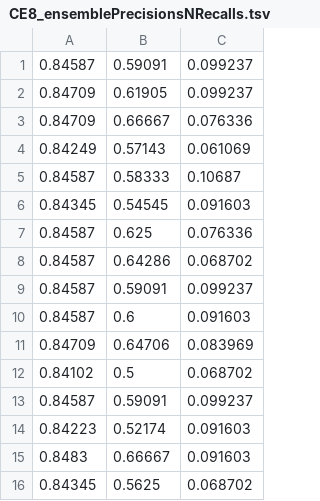
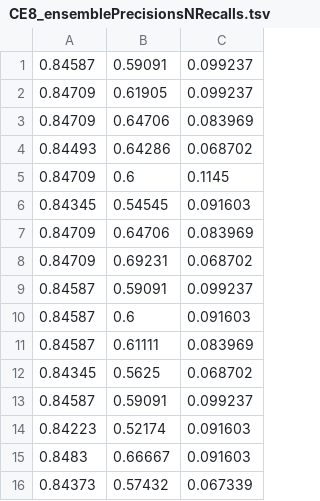
Before and after one commit to mbi2gs/ensembleFBA, a TSV file: data/CE8_ensemblePrecisionsNRecalls.tsv, drawn as a sheet.

Commit message:
CE8 Update
Added a bootstrap sampling element to get more certain estimates of the
accuracy, precision and recall.

```diff
--- a/data/CE8_ensemblePrecisionsNRecalls.tsv
+++ b/data/CE8_ensemblePrecisionsNRecalls.tsv
@@ -2,12 +2,12 @@
 0.84709	0.61905	0.099237
-0.84709	0.66667	0.076336
-0.84249	0.57143	0.061069
-0.84587	0.58333	0.10687
+0.84709	0.64706	0.083969
+0.84493	0.64286	0.068702
+0.84709	0.6	0.1145
 0.84345	0.54545	0.091603
-0.84587	0.625	0.076336
-0.84587	0.64286	0.068702
+0.84709	0.64706	0.083969
+0.84709	0.69231	0.068702
 0.84587	0.59091	0.099237
 0.84587	0.6	0.091603
-0.84709	0.64706	0.083969
-0.84102	0.5	0.068702
+0.84587	0.61111	0.083969
+0.84345	0.5625	0.068702
 0.84587	0.59091	0.099237
@@ -15,2 +15,2 @@
 0.8483	0.66667	0.091603
-0.84345	0.5625	0.068702
+0.84373	0.57432	0.067339
```
Also changed, not shown: 6 other files.
